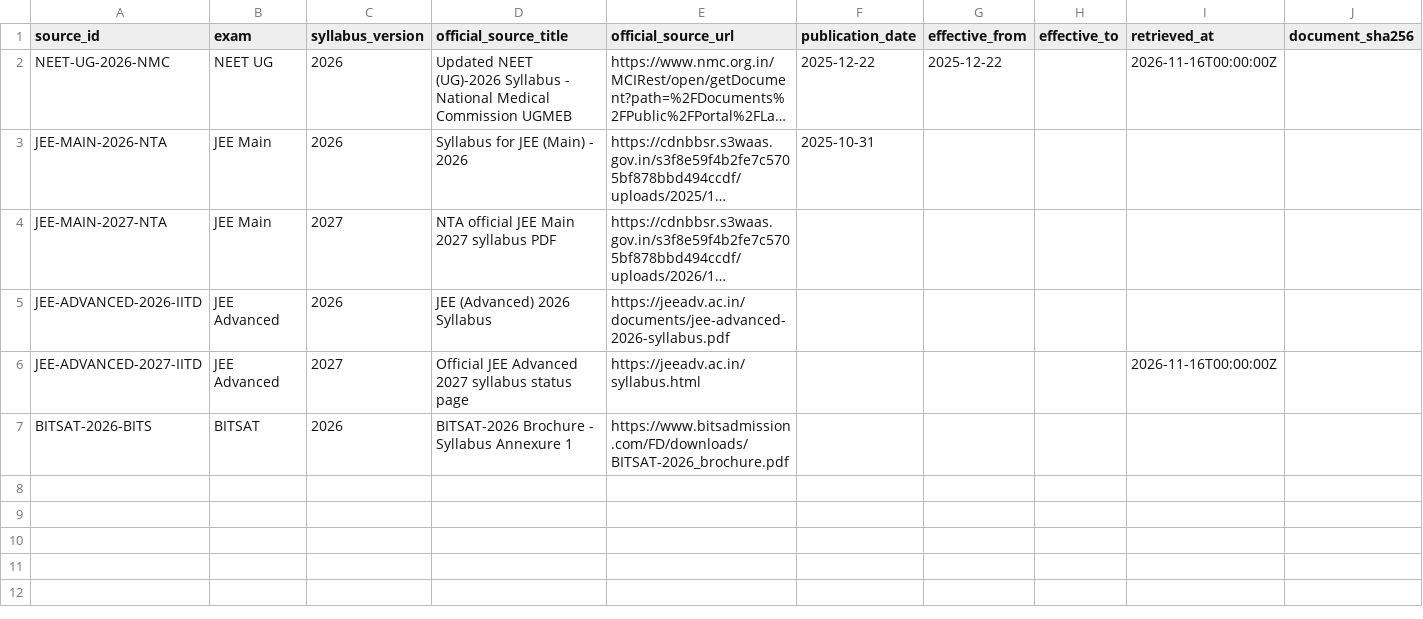
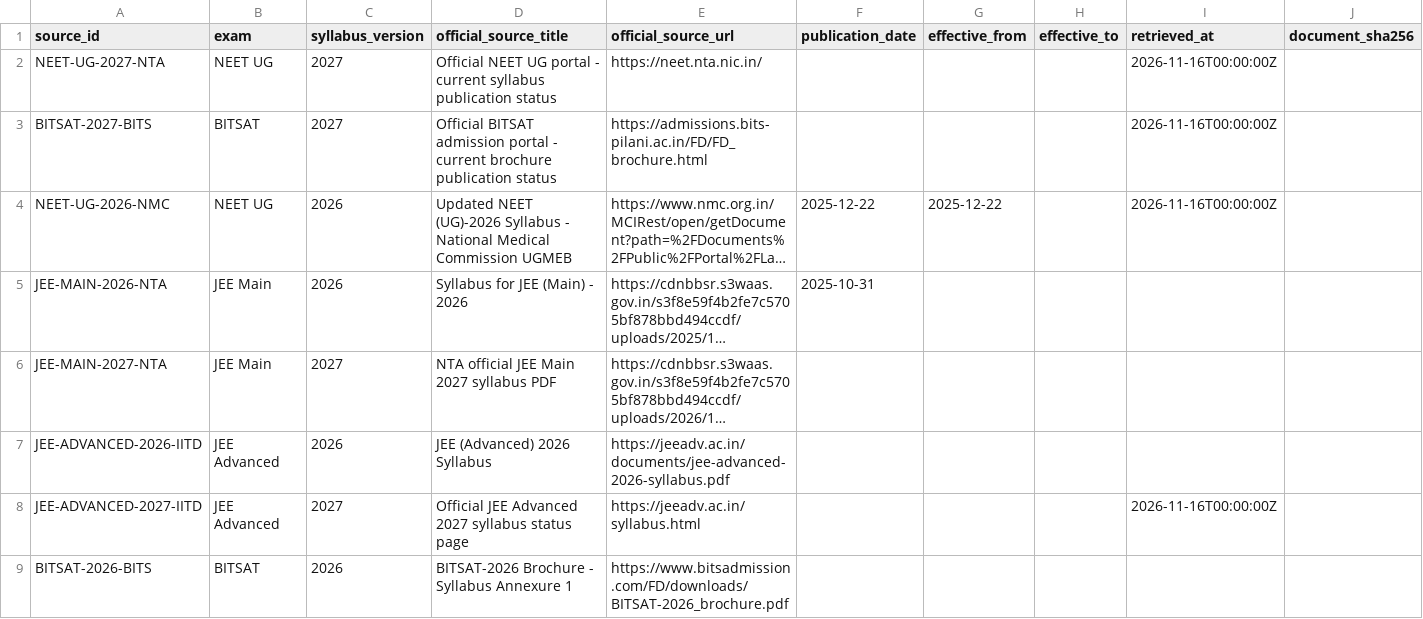
Before and after one commit to vinothkumarar/QuestionFactory, a CSV file: QuestionEngine/catalogs/exam_syllabus_sources.csv, drawn as a sheet; long unchanged cells end in …; the diff names each change by its address in the sheet, - before the commit and + after, or states it on an @@ line.

Commit message:
Register NEET and BITSAT 2027 publication status sources

```diff
--- a/QuestionEngine/catalogs/exam_syllabus_sources.csv
+++ b/QuestionEngine/catalogs/exam_syllabus_sources.csv
+row 2: NEET-UG-2027-NTA | NEET UG | 2027 | Official NEET UG portal - current syllabus publication status | https://neet.nta.nic.in/ |  |  |  | 2026-11-16T00:00:00Z
+row 3: BITSAT-2027-BITS | BITSAT | 2027 | Official BITSAT admission portal - current brochure publication status | https://admissions.bits-pilani.ac.in/FD/FD_brochure.html |  |  |  | 2026-11-16T00:00:00Z
```
